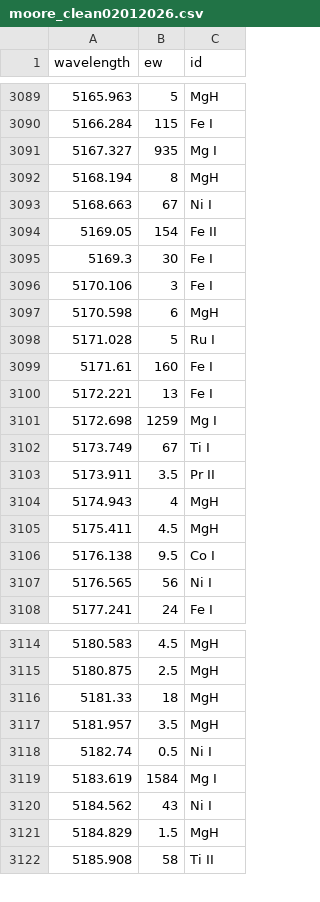
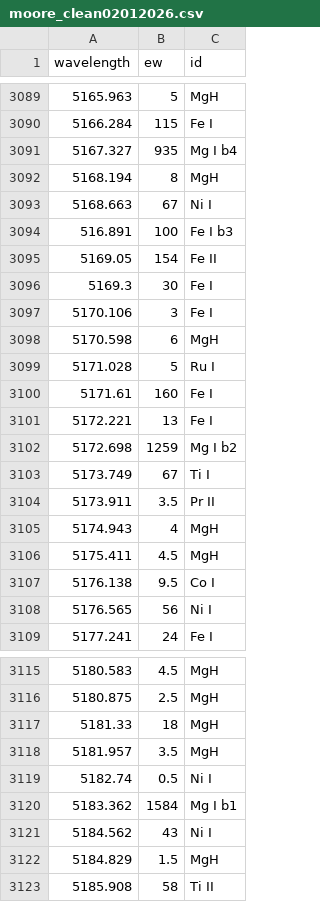
Before and after one commit to AlexPietrow/HelioSpectrotron5000, a CSV file: moore_clean02012026.csv, drawn as a sheet; only a part is shown, gaps mark what is left out.

```diff
--- a/moore_clean02012026.csv
+++ b/moore_clean02012026.csv
@@ -3090,5 +3090,6 @@ wavelength,ew,id
 5166.284,115,Fe I
-5167.327,935,Mg I
+5167.327,935,Mg I b4
 5168.194,8,MgH
 5168.663,67,Ni I
+516.891,100,Fe I b3
 5169.05,154,Fe II
@@ -3100,3 +3101,3 @@ wavelength,ew,id
 5172.221,13,Fe I
-5172.698,1259,Mg I
+5172.698,1259,Mg I b2
 5173.749,67,Ti I
@@ -3118,3 +3119,3 @@ wavelength,ew,id
 5182.74,0.5,Ni I
-5183.619,1584,Mg I
+5183.362,1584,Mg I b1
 5184.562,43,Ni I
```
Also changed, not shown: 2 other files.
